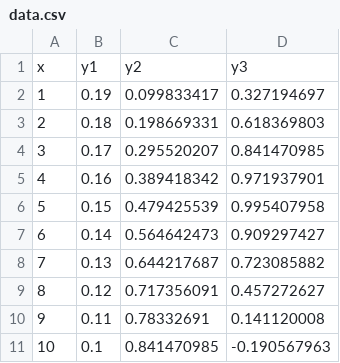
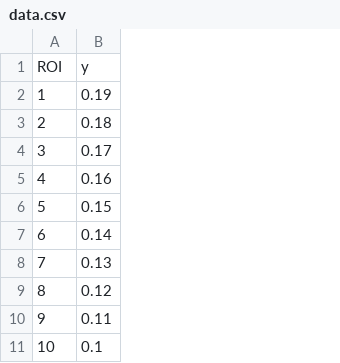
Before and after one commit to Lin-Brain-Lab/The-stability-of-the-Siemens-3T-Prisma, a CSV file: data/data.csv, drawn as a sheet; only a part is shown; removed rows and columns are numbered as before the commit, all else as after; the diff names each change by its address in the sheet, - before the commit and + after, or states it on an @@ line.

Commit message:
Update data.csv

```diff
--- a/data/data.csv
+++ b/data/data.csv
-column C, rows 2-11: 0.099833417 | 0.198669331 | 0.295520207 | 0.389418342 | 0.479425539 | 0.564642473 | 0.644217687 | 0.717356091 | 0.78332691 | 0.841470985
-column D, rows 2-11: 0.327194697 | 0.618369803 | 0.841470985 | 0.971937901 | 0.995407958 | 0.909297427 | 0.723085882 | 0.457272627 | 0.141120008 | -0.190567963
-row 1: x | y1 | y2 | y3
+row 1: ROI | y
```
